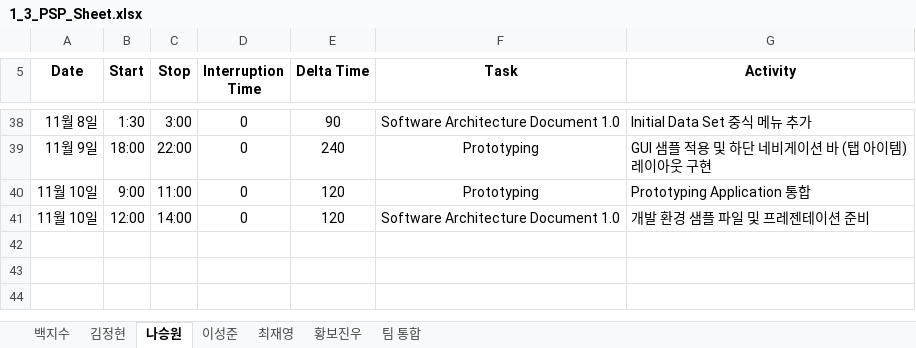
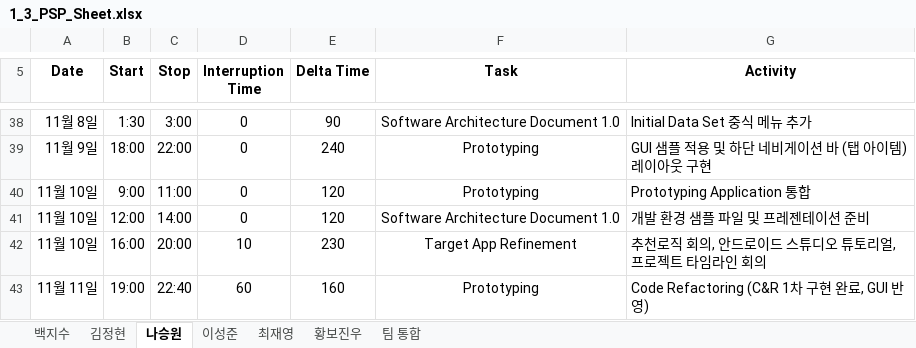
Before and after one commit to paekjisoo/babalzza, an Excel workbook: Project Documentation/1_3_PSP_Sheet.xlsx, sheet 나승원, drawn as a sheet; only a part is shown, gaps mark what is left out; values as stored, in another font and other column widths than the file's, no borders; the diff names each change by its address in the sheet, - before the commit and + after, or states it on an @@ line.

Commit message:
나승원 PSP 수정

```diff
--- a/Project Documentation/1_3_PSP_Sheet.xlsx (sheet 나승원)
+++ b/Project Documentation/1_3_PSP_Sheet.xlsx (sheet 나승원)
+row 42: 11월 10일 | 16:00 | 20:00 | 10 | 230 | Target App Refinement | 추천로직 회의, 안드로이드 스튜디오 튜토리얼, 프로젝트 타임라인 회의
+row 43: 11월 11일 | 19:00 | 22:40 | 60 | 160 | Prototyping | Code Refactoring (C&R 1차 구현 완료, GUI 반영)
```
